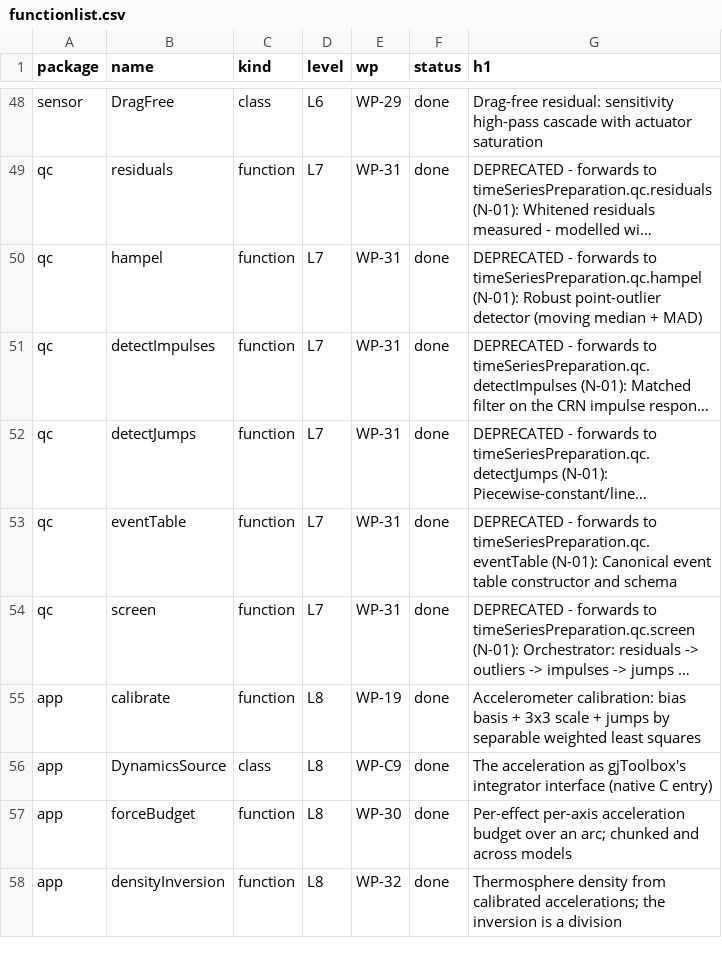
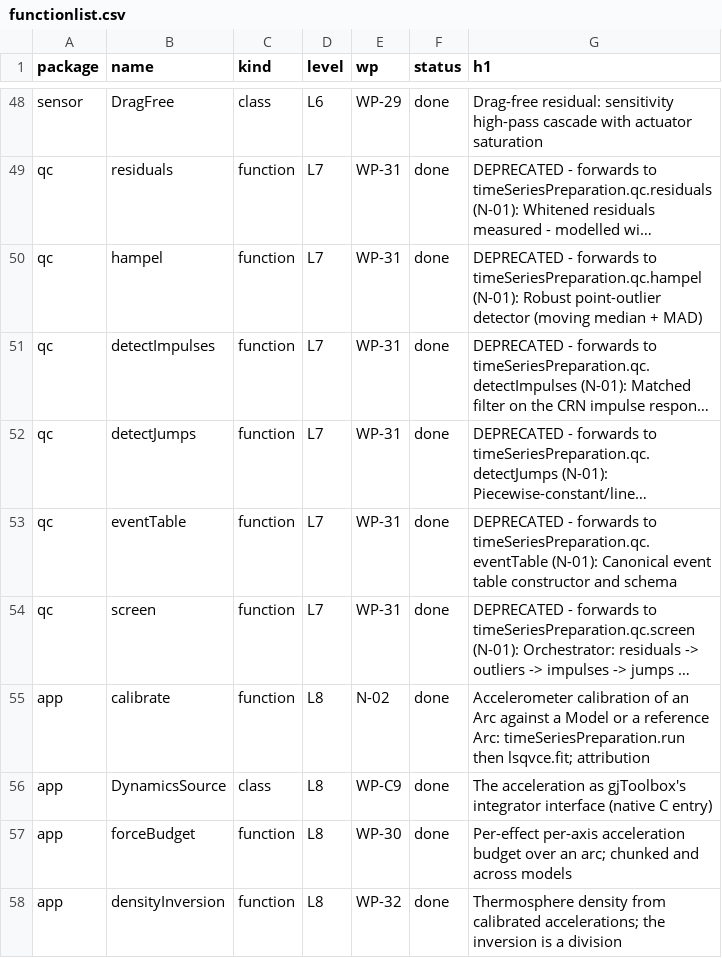
Before and after one commit to astrobayer/NonGravForces, a CSV file: doc/functionlist.csv, drawn as a sheet; only a part is shown, gaps mark what is left out; long unchanged cells end in …; the diff names each change by its address in the sheet, - before the commit and + after, or states it on an @@ line.

```diff
--- a/doc/functionlist.csv
+++ b/doc/functionlist.csv
-E55 (wp): WP-19
+E55 (wp): N-02
-G55 (h1): Accelerometer calibration: bias basis + 3x3 scale + jumps by separable weighted least squares
+G55 (h1): Accelerometer calibration of an Arc against a Model or a reference Arc: timeSeriesPreparation.run then lsqvce.fit; attribution
```
Also changed, not shown: 18 other files.
